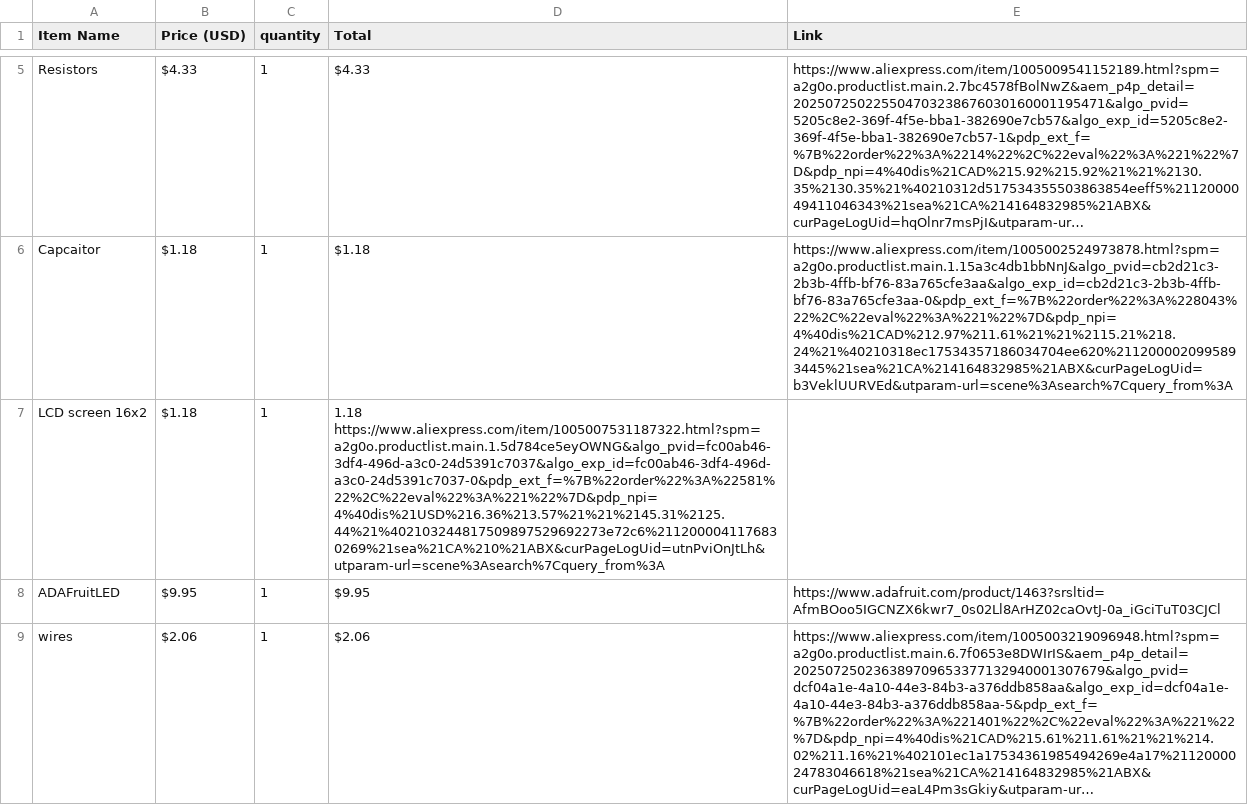
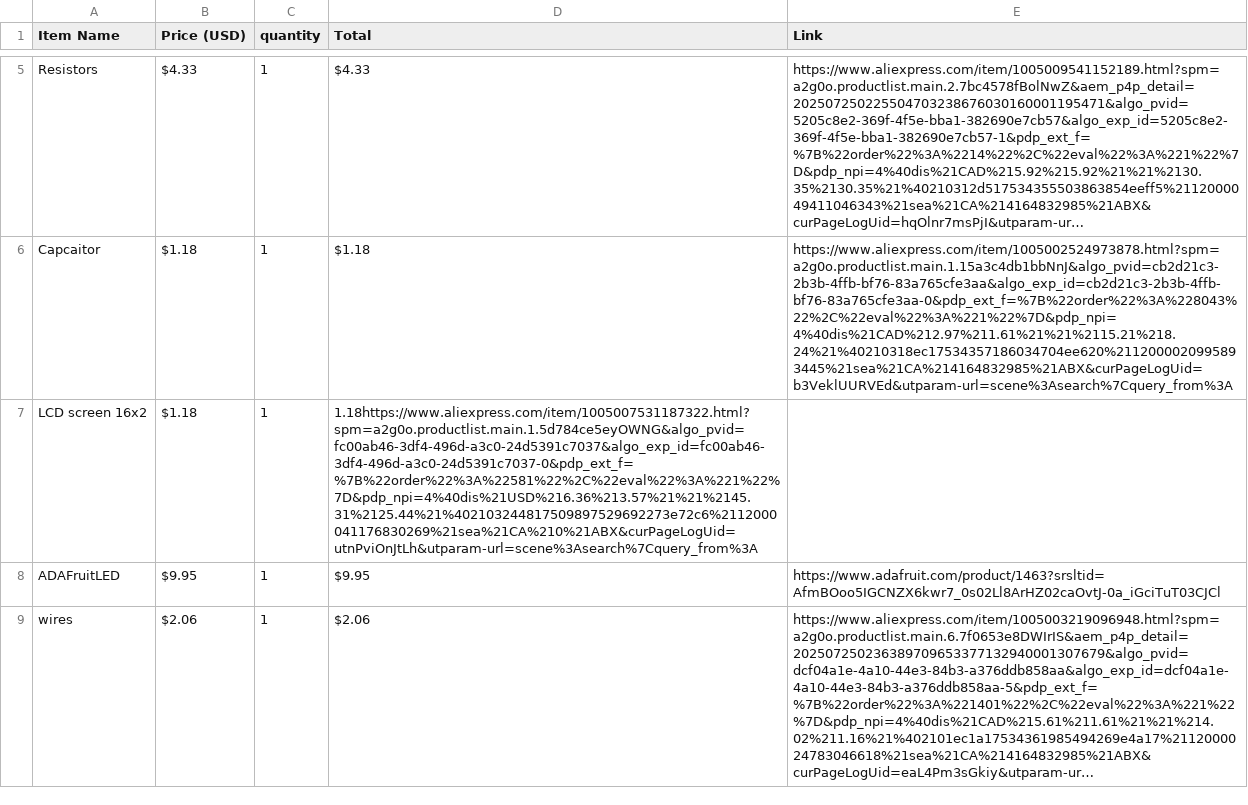
Before and after one commit to RikuZenithCodes/ReactorLamp, a CSV file: bom.csv, drawn as a sheet; only a part is shown, gaps mark what is left out; long unchanged cells end in …; the diff names each change by its address in the sheet, - before the commit and + after, or states it on an @@ line.

Commit message:
Update bom.csv

```diff
--- a/bom.csv
+++ b/bom.csv
-D7 (Total): 1.18 https://www.aliexpress.com/item/1005007531187322.html?spm=a2g0o.productlist.main.1.5d784ce5eyOWNG&algo_pvid=fc00ab46-3df4-496d-a3c0-24d5391c7037&algo_exp_id=fc00ab46-3df4-496d-a3c0-24d5391c7037-0&pdp_ext_f=%7B%22order%22%3A%22581%22%2C%22eval%22%3A%221%22%7D&pdp_npi=4%40dis%21USD%216.36%213.57%21%21%2145.31%2125.44%21%402103244817509897529692273e72c6%2112000041176830269%21sea%21CA%210%21ABX&curPageLogUid=utnPviOnJtLh&utparam-url=scene%3Asearch%7Cquery_from%3A
+D7 (Total): 1.18https://www.aliexpress.com/item/1005007531187322.html?spm=a2g0o.productlist.main.1.5d784ce5eyOWNG&algo_pvid=fc00ab46-3df4-496d-a3c0-24d5391c7037&algo_exp_id=fc00ab46-3df4-496d-a3c0-24d5391c7037-0&pdp_ext_f=%7B%22order%22%3A%22581%22%2C%22eval%22%3A%221%22%7D&pdp_npi=4%40dis%21USD%216.36%213.57%21%21%2145.31%2125.44%21%402103244817509897529692273e72c6%2112000041176830269%21sea%21CA%210%21ABX&curPageLogUid=utnPviOnJtLh&utparam-url=scene%3Asearch%7Cquery_from%3A
```
